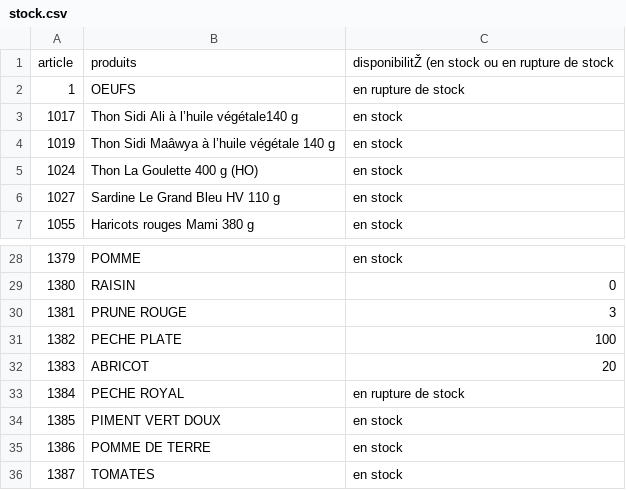
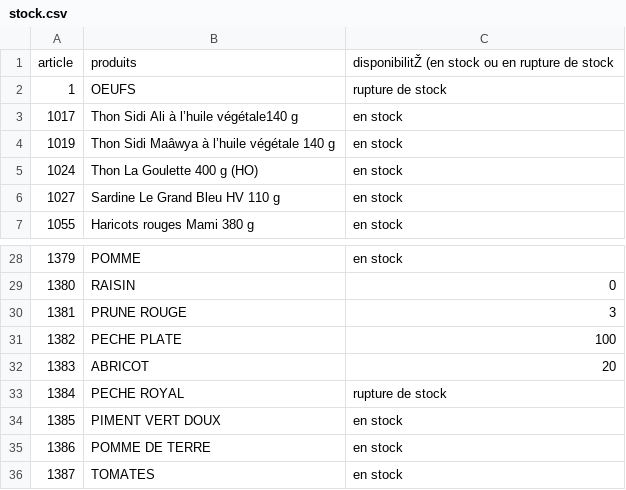
Before and after one commit to dituttitn-code/maxi-jdc-market, a CSV file: data/stock.csv, drawn as a sheet; only a part is shown, gaps mark what is left out.

Commit message:
Update stock.csv

```diff
--- a/data/stock.csv
+++ b/data/stock.csv
@@ -1,3 +1,3 @@
 article;produits;disponibilitŽ (en stock ou en rupture de stock
-1;OEUFS;en rupture de stock
+1;OEUFS;rupture de stock
 1017;Thon Sidi Ali à l’huile végétale140 g;en stock
@@ -32,3 +32,3 @@ article;produits;disponibilitŽ (en stock ou en rupture de stock
 1383;ABRICOT;20
-1384;PECHE ROYAL;en rupture de stock
+1384;PECHE ROYAL;rupture de stock
 1385;PIMENT VERT DOUX;en stock
```
